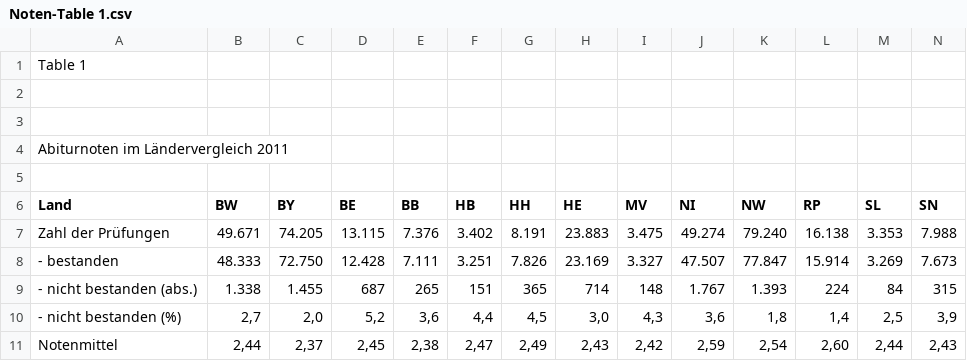
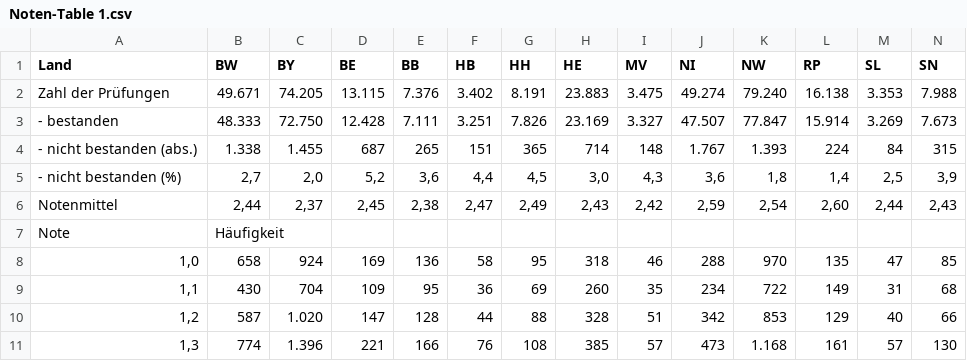
Before and after one commit to Stargazer-ger/capstone_project_hh_23_1, a CSV file: data/Converted to CSV/Aus_Abiturnoten_2011/Noten-Table 1.csv, drawn as a sheet; only a part is shown; the shorter side is filled out with more unchanged rows; rows hold the shown columns only; the diff names each change by its address in the sheet, - before the commit and + after, or states it on an @@ line.

```diff
--- a/data/Converted to CSV/Aus_Abiturnoten_2011/Noten-Table 1.csv
+++ b/data/Converted to CSV/Aus_Abiturnoten_2011/Noten-Table 1.csv
-row 1: Table 1
-row 2: (empty)
-row 3: (empty)
-row 4: Abiturnoten im Ländervergleich 2011
-row 5: (empty)
```
Also changed, not shown: data/Converted to CSV/Aus_Abiturnoten_2010/Noten-Table 1.csv, data/Converted to CSV/Aus_Abiturnoten_2010/Verteilung-Table 1.csv, 23 other files.
